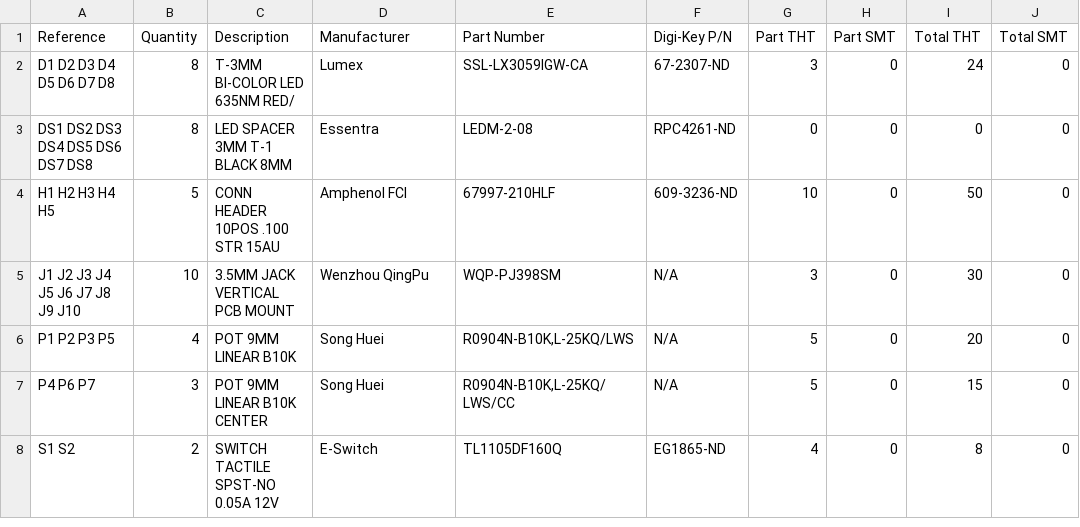
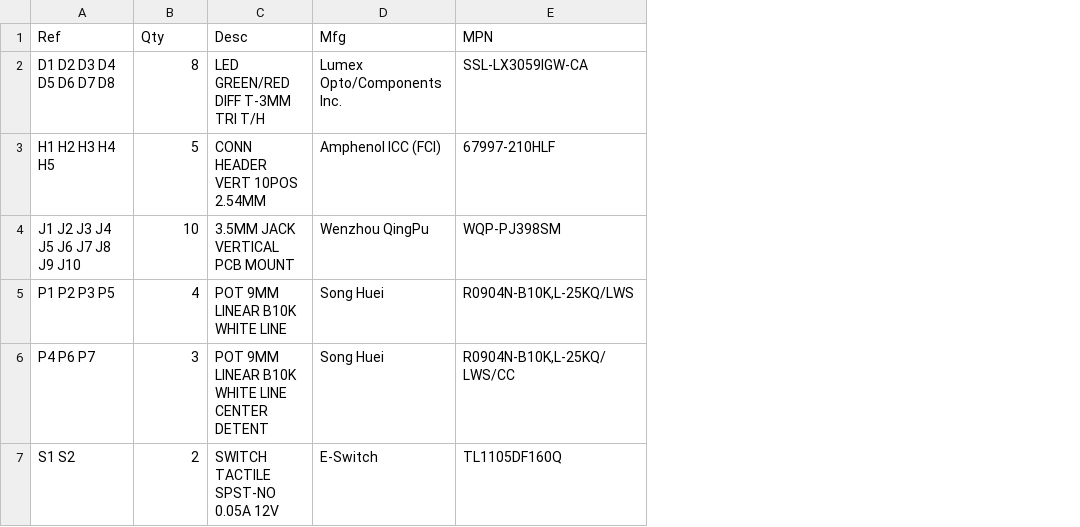
Before and after one commit to loglow/uPlaits_SE, a CSV file: uPlaits_SE_Control_Board_BOM.csv, drawn as a sheet; removed rows and columns are numbered as before the commit, all else as after; the diff names each change by its address in the sheet, - before the commit and + after, or states it on an @@ line.

```diff
--- a/uPlaits_SE_Control_Board_BOM.csv
+++ b/uPlaits_SE_Control_Board_BOM.csv
-column F, row 2: 67-2307-ND; rows 4-8: 609-3236-ND | N/A | N/A | N/A | EG1865-ND
-column G, row 2: 3; rows 4-8: 10 | 3 | 5 | 5 | 4
-column H, row 2: 0; rows 4-8: all 0
-column I, row 2: 24; rows 4-8: 50 | 30 | 20 | 15 | 8
-column J, row 2: 0; rows 4-8: all 0
-row 1: Reference | Quantity | Description | Manufacturer | Part Number | Digi-Key P/N | Part THT | Part SMT | Total THT | Total SMT
+row 1: Ref | Qty | Desc | Mfg | MPN
-C2: T-3MM BI-COLOR LED 635NM RED/
+C2: LED GREEN/RED DIFF T-3MM TRI T/H
-D2: Lumex
+D2: Lumex Opto/Components Inc.
-row 3: DS1 DS2 DS3 DS4 DS5 DS6 DS7 DS8 | 8 | LED SPACER 3MM T-1 BLACK 8MM | Essentra | LEDM-2-08 | RPC4261-ND | 0 | 0 | 0 | 0
-C3: CONN HEADER 10POS .100 STR 15AU
+C3: CONN HEADER VERT 10POS 2.54MM
-D3: Amphenol FCI
+D3: Amphenol ICC (FCI)
-C5: POT 9MM LINEAR B10K
+C5: POT 9MM LINEAR B10K WHITE LINE
-C6: POT 9MM LINEAR B10K CENTER
+C6: POT 9MM LINEAR B10K WHITE LINE CENTER DETENT
```
Also changed, not shown: uPlaits_SE_Main_Board_BOM.csv, uPlaits_SE_PCB_Specs.csv, 16 other files.
